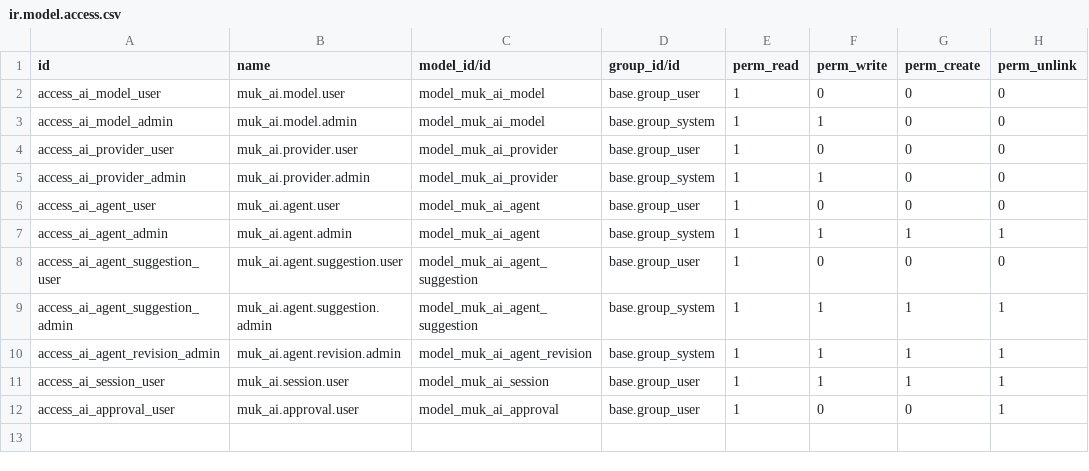
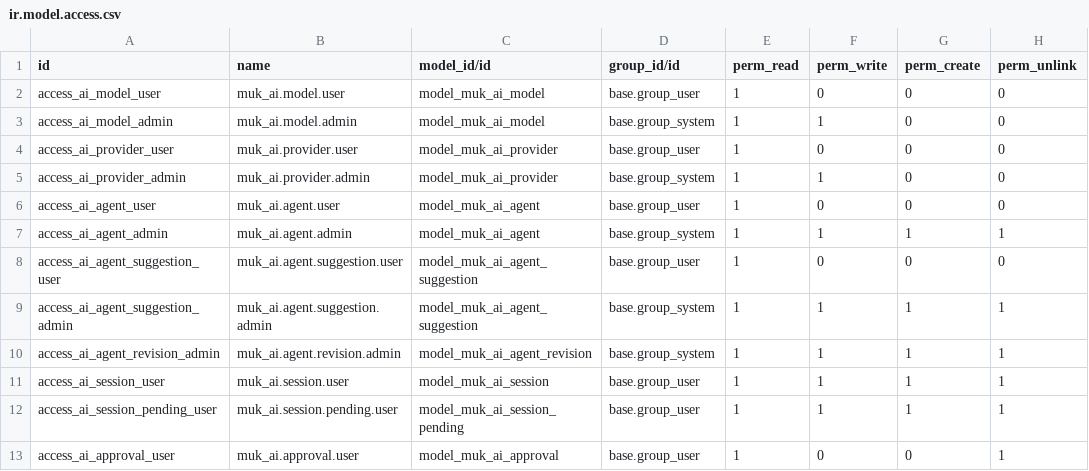
Before and after one commit to muk-it/odoo-modules, a CSV file: muk_ai/security/ir.model.access.csv, drawn as a sheet; the diff names each change by its address in the sheet, - before the commit and + after, or states it on an @@ line.

```diff
--- a/muk_ai/security/ir.model.access.csv
+++ b/muk_ai/security/ir.model.access.csv
+row 12: access_ai_session_pending_user | muk_ai.session.pending.user | model_muk_ai_session_pending | base.group_user | 1 | 1 | 1 | 1
```
Also changed, not shown: 15 other files.
